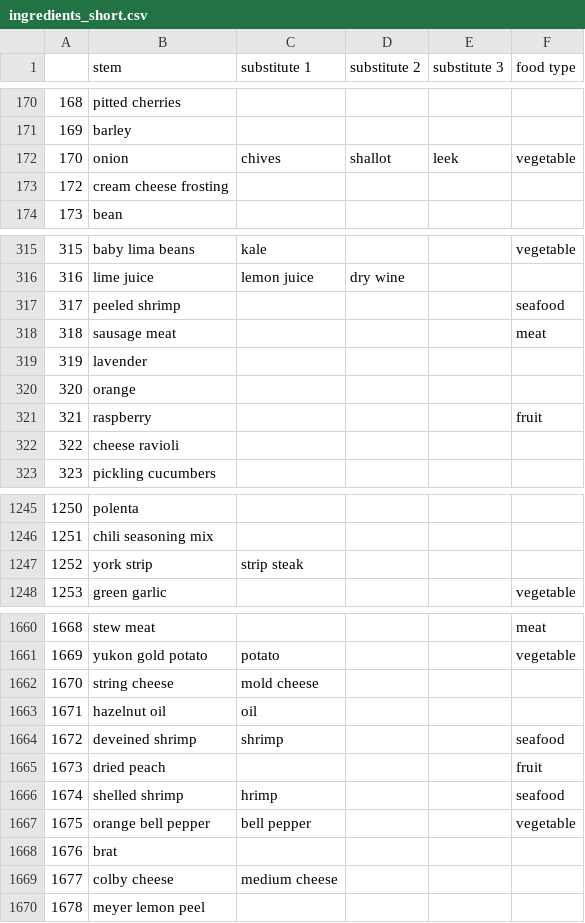
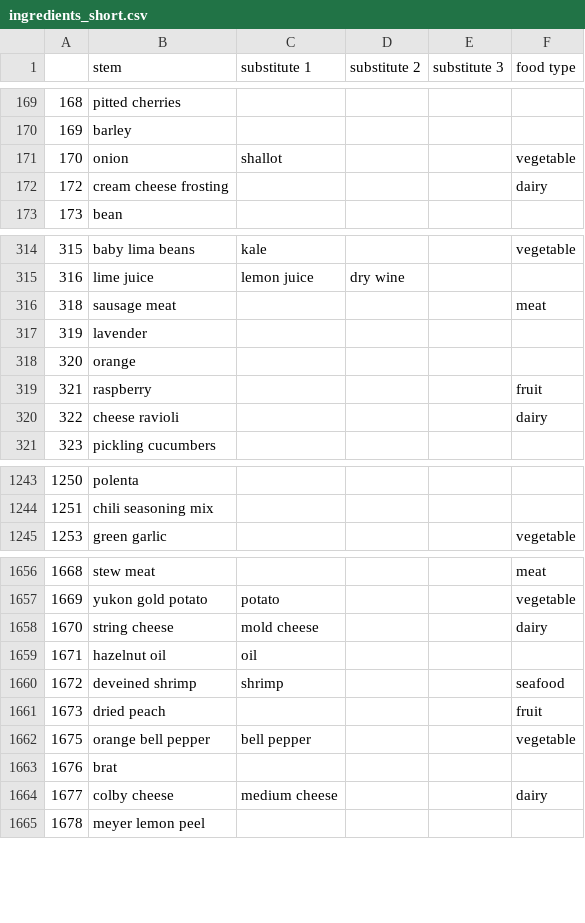
Before and after one commit to cgutwein/grocery-and-meal-assistant, a CSV file: python/data/ingredients_short.csv, drawn as a sheet; only a part is shown, gaps mark what is left out; the diff covers the shown part only.

```diff
--- a/python/data/ingredients_short.csv
+++ b/python/data/ingredients_short.csv
@@ -171,4 +170,4 @@
 169,barley,,,,
-170,onion,chives,shallot,leek,vegetable
-172,cream cheese frosting,,,,
+170,onion,shallot,,,vegetable
+172,cream cheese frosting,,,,dairy
 173,bean,,,,
@@ -316,3 +315,2 @@
 316,lime juice,lemon juice,dry wine,,
-317,peeled shrimp,,,,seafood
 318,sausage meat,,,,meat
@@ -321,3 +319,3 @@
 321,raspberry,,,,fruit
-322,cheese ravioli,,,,
+322,cheese ravioli,,,,dairy
 323,pickling cucumbers,,,,
@@ -1246,3 +1244,2 @@
 1251,chili seasoning mix,,,,
-1252,york strip,strip steak,,,
 1253,green garlic,,,,vegetable
@@ -1661,3 +1657,3 @@
 1669,yukon gold potato,potato,,,vegetable
-1670,string cheese,mold cheese,,,
+1670,string cheese,mold cheese,,,dairy
 1671,hazelnut oil,oil,,,
@@ -1665,6 +1661,5 @@
 1673,dried peach,,,,fruit
-1674,shelled shrimp,hrimp,,,seafood
 1675,orange bell pepper,bell pepper,,,vegetable
 1676,brat,,,,
-1677,colby cheese,medium cheese,,,
+1677,colby cheese,medium cheese,,,dairy
 1678,meyer lemon peel,,,,
```
Also changed, not shown: 3 removed rows and 102 edited cells elsewhere in this file.
